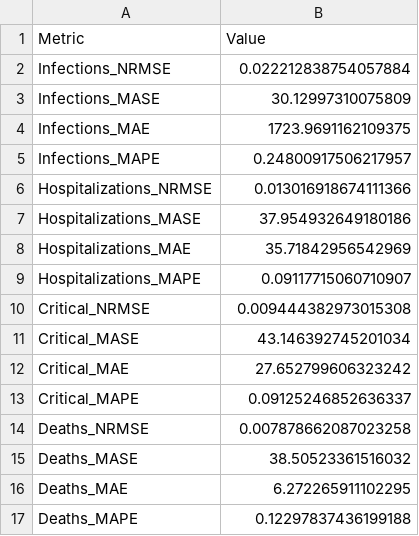
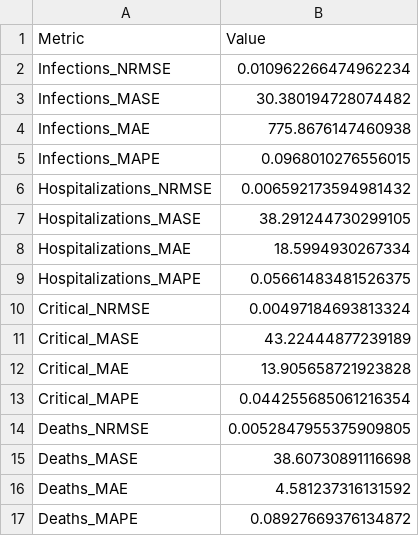
Before and after one commit to michaelajao/data_driven_vaccination, a CSV file: reports/results/England_metrics.csv, drawn as a sheet.

```diff
--- a/reports/results/England_metrics.csv
+++ b/reports/results/England_metrics.csv
@@ -1,17 +1,17 @@
 Metric,Value
-Infections_NRMSE,0.022212838754057884
-Infections_MASE,30.12997310075809
-Infections_MAE,1723.9691162109375
-Infections_MAPE,0.24800917506217957
-Hospitalizations_NRMSE,0.013016918674111366
-Hospitalizations_MASE,37.954932649180186
-Hospitalizations_MAE,35.71842956542969
-Hospitalizations_MAPE,0.09117715060710907
-Critical_NRMSE,0.009444382973015308
-Critical_MASE,43.146392745201034
-Critical_MAE,27.652799606323242
-Critical_MAPE,0.09125246852636337
-Deaths_NRMSE,0.007878662087023258
-Deaths_MASE,38.50523361516032
-Deaths_MAE,6.272265911102295
-Deaths_MAPE,0.12297837436199188
+Infections_NRMSE,0.010962266474962234
+Infections_MASE,30.380194728074482
+Infections_MAE,775.8676147460938
+Infections_MAPE,0.0968010276556015
+Hospitalizations_NRMSE,0.006592173594981432
+Hospitalizations_MASE,38.291244730299105
+Hospitalizations_MAE,18.5994930267334
+Hospitalizations_MAPE,0.05661483481526375
+Critical_NRMSE,0.00497184693813324
+Critical_MASE,43.22444877239189
+Critical_MAE,13.905658721923828
+Critical_MAPE,0.044255685061216354
+Deaths_NRMSE,0.0052847955375909805
+Deaths_MASE,38.60730891116698
+Deaths_MAE,4.581237316131592
+Deaths_MAPE,0.08927669376134872
```
Also changed, not shown: 14 other files.
